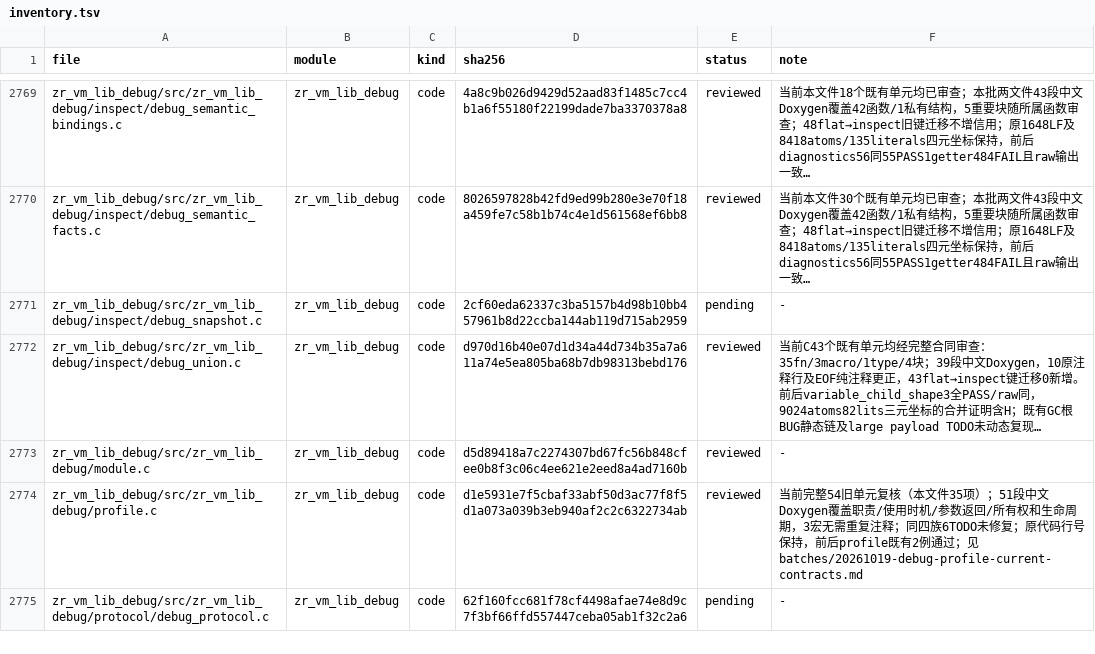
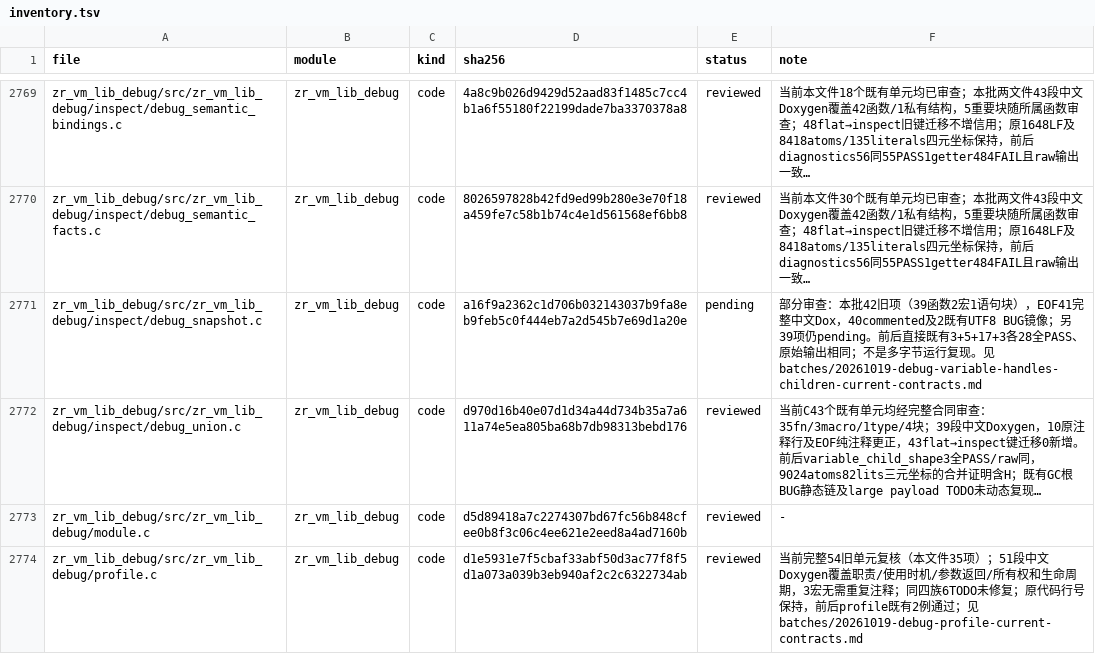
Before and after one commit to He-Jiahui/zr_vm, a TSV file: docs/code-review/inventory.tsv, drawn as a sheet; only a part is shown, gaps mark what is left out; the shorter side is filled out with more unchanged rows; long unchanged cells end in …; the diff names each change by its address in the sheet, - before the commit and + after, or states it on an @@ line.

Commit message:
docs(review): document value handle and children contracts

```diff
--- a/docs/code-review/inventory.tsv
+++ b/docs/code-review/inventory.tsv
-D2771 (sha256): 2cf60eda62337c3ba5157b4d98b10bb457961b8d22ccba144ab119d715ab2959
+D2771 (sha256): a16f9a2362c1d706b032143037b9fa8eb9feb5c0f444eb7a2d545b7e69d1a20e
-F2771 (note): -
+F2771 (note): 部分审查：本批42旧项（39函数2宏1语句块），EOF41完整中文Dox，40commented及2既有UTF8 BUG镜像；另39项仍pending。前后直接既有3+5+17+3各28全PASS、原始输出相同；不是多字节运行复现。见batches/20261019-debug-variable-handles-children-current-contracts.md
```
Also changed, not shown: 3 other files.
